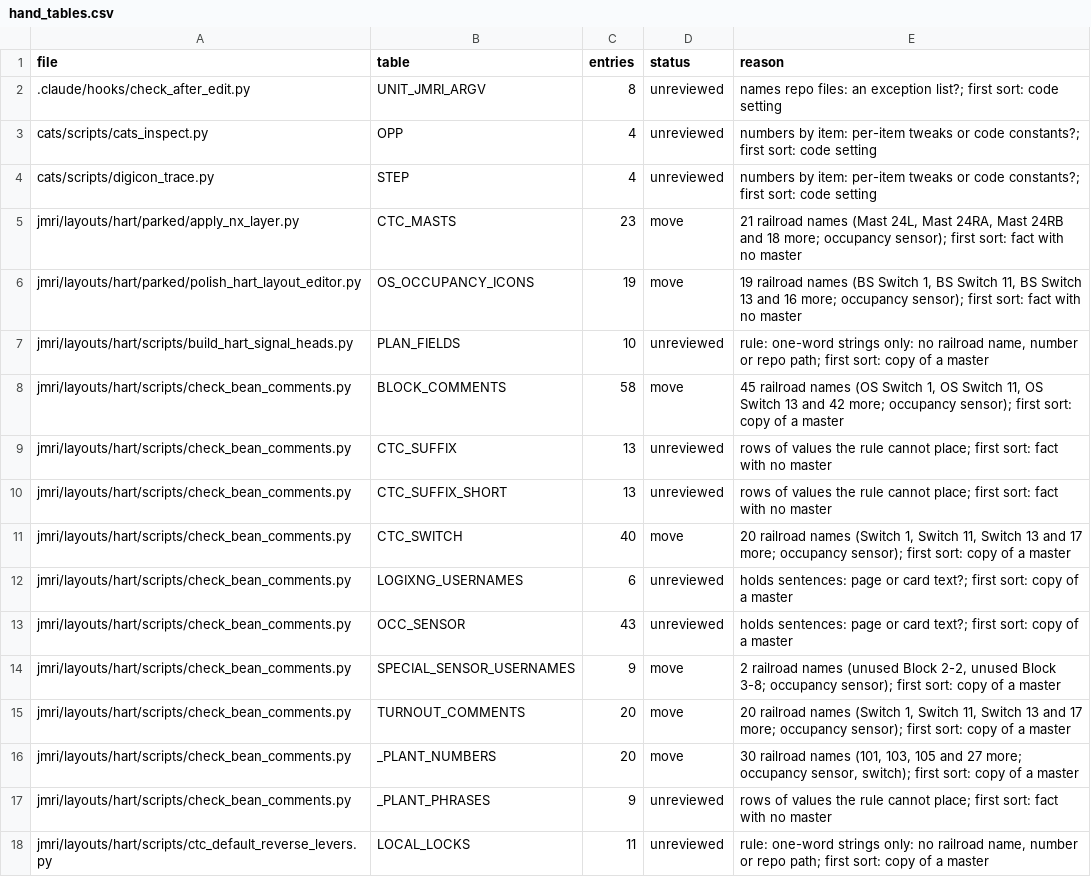
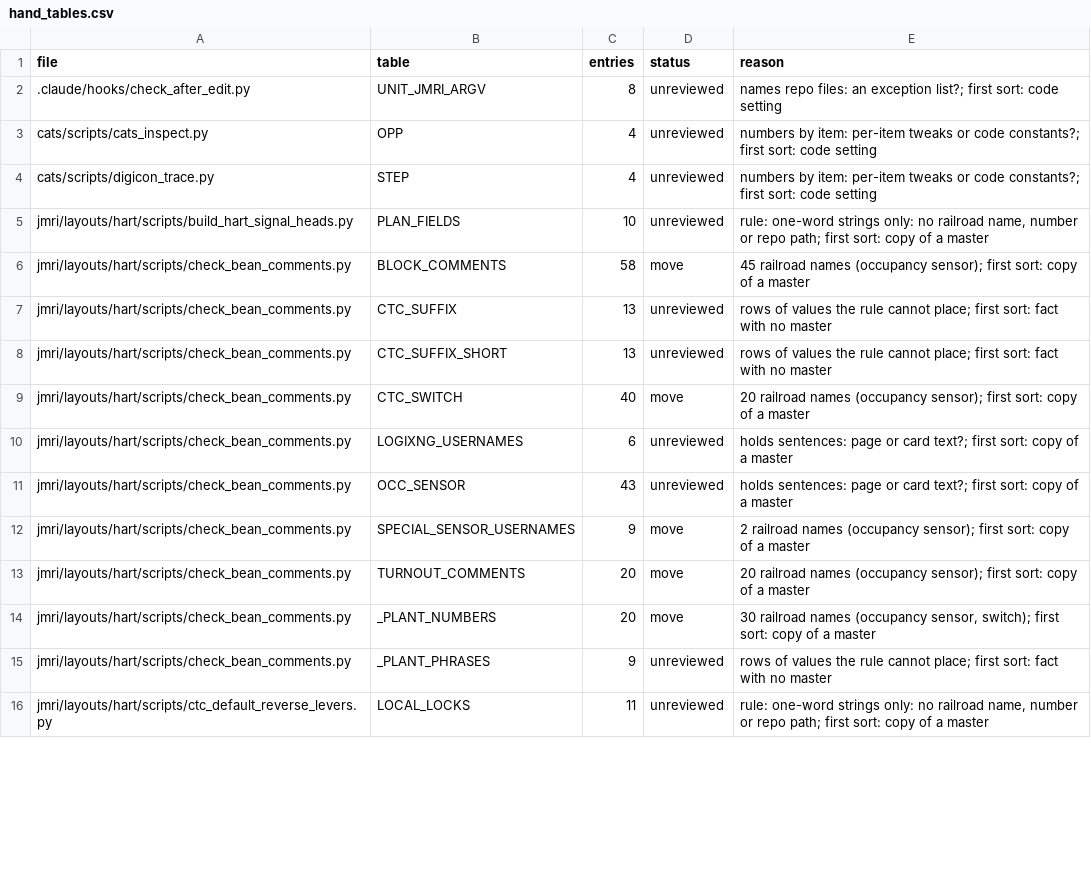
Before and after one commit to lnevo/hart, a CSV file: tools/audit/hand_tables.csv, drawn as a sheet; only a part is shown; the diff covers the shown part only.

```diff
--- a/tools/audit/hand_tables.csv
+++ b/tools/audit/hand_tables.csv
@@ -4,14 +4,12 @@ cats/scripts/cats_inspect.py,OPP,4,unreviewed,numbers by item: per-item tweaks o
 cats/scripts/digicon_trace.py,STEP,4,unreviewed,numbers by item: per-item tweaks or code constants?; first sort: code setting
-jmri/layouts/hart/parked/apply_nx_layer.py,CTC_MASTS,23,move,"21 railroad names (Mast 24L, Mast 24RA, Mast 24RB and 18 more; occupancy sensor); first sort: fact with no master"
-jmri/layouts/hart/parked/polish_hart_layout_editor.py,OS_OCCUPANCY_ICONS,19,move,"19 railroad names (BS Switch 1, BS Switch 11, BS Switch 13 and 16 more; occupancy sensor); first sort: fact with no master"
 jmri/layouts/hart/scripts/build_hart_signal_heads.py,PLAN_FIELDS,10,unreviewed,"rule: one-word strings only: no railroad name, number or repo path; first sort: copy of a master"
-jmri/layouts/hart/scripts/check_bean_comments.py,BLOCK_COMMENTS,58,move,"45 railroad names (OS Switch 1, OS Switch 11, OS Switch 13 and 42 more; occupancy sensor); first sort: copy of a master"
+jmri/layouts/hart/scripts/check_bean_comments.py,BLOCK_COMMENTS,58,move,45 railroad names (occupancy sensor); first sort: copy of a master
 jmri/layouts/hart/scripts/check_bean_comments.py,CTC_SUFFIX,13,unreviewed,rows of values the rule cannot place; first sort: fact with no master
 jmri/layouts/hart/scripts/check_bean_comments.py,CTC_SUFFIX_SHORT,13,unreviewed,rows of values the rule cannot place; first sort: fact with no master
-jmri/layouts/hart/scripts/check_bean_comments.py,CTC_SWITCH,40,move,"20 railroad names (Switch 1, Switch 11, Switch 13 and 17 more; occupancy sensor); first sort: copy of a master"
+jmri/layouts/hart/scripts/check_bean_comments.py,CTC_SWITCH,40,move,20 railroad names (occupancy sensor); first sort: copy of a master
 jmri/layouts/hart/scripts/check_bean_comments.py,LOGIXNG_USERNAMES,6,unreviewed,holds sentences: page or card text?; first sort: copy of a master
 jmri/layouts/hart/scripts/check_bean_comments.py,OCC_SENSOR,43,unreviewed,holds sentences: page or card text?; first sort: copy of a master
-jmri/layouts/hart/scripts/check_bean_comments.py,SPECIAL_SENSOR_USERNAMES,9,move,"2 railroad names (unused Block 2-2, unused Block 3-8; occupancy sensor); first sort: copy of a master"
-jmri/layouts/hart/scripts/check_bean_comments.py,TURNOUT_COMMENTS,20,move,"20 railroad names (Switch 1, Switch 11, Switch 13 and 17 more; occupancy sensor); first sort: copy of a master"
-jmri/layouts/hart/scripts/check_bean_comments.py,_PLANT_NUMBERS,20,move,"30 railroad names (101, 103, 105 and 27 more; occupancy sensor, switch); first sort: copy of a master"
+jmri/layouts/hart/scripts/check_bean_comments.py,SPECIAL_SENSOR_USERNAMES,9,move,2 railroad names (occupancy sensor); first sort: copy of a master
+jmri/layouts/hart/scripts/check_bean_comments.py,TURNOUT_COMMENTS,20,move,20 railroad names (occupancy sensor); first sort: copy of a master
+jmri/layouts/hart/scripts/check_bean_comments.py,_PLANT_NUMBERS,20,move,"30 railroad names (occupancy sensor, switch); first sort: copy of a master"
 jmri/layouts/hart/scripts/check_bean_comments.py,_PLANT_PHRASES,9,unreviewed,rows of values the rule cannot place; first sort: fact with no master
```
Also changed, not shown: 40 edited cells elsewhere in this file, 4 other files.
